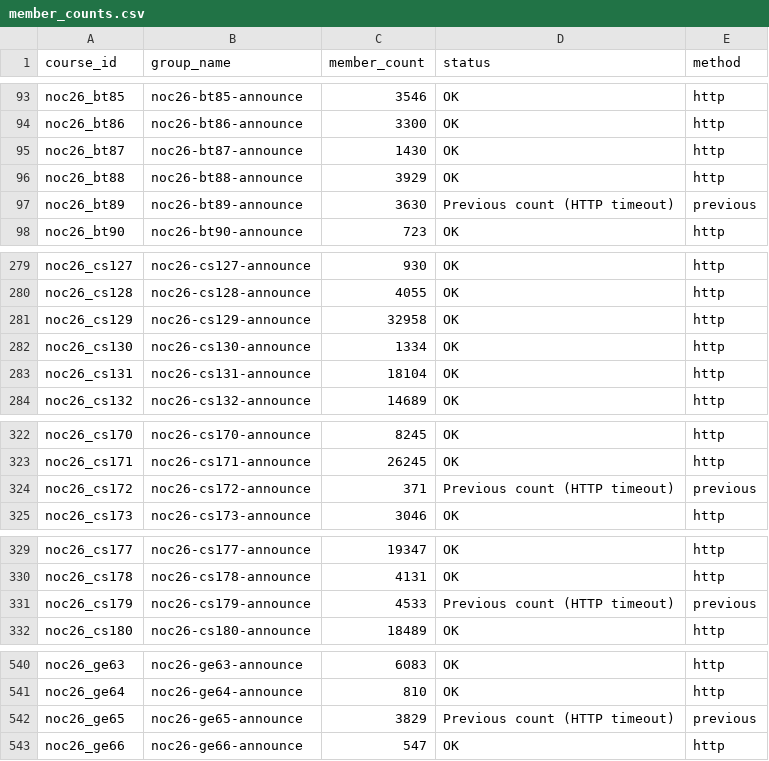
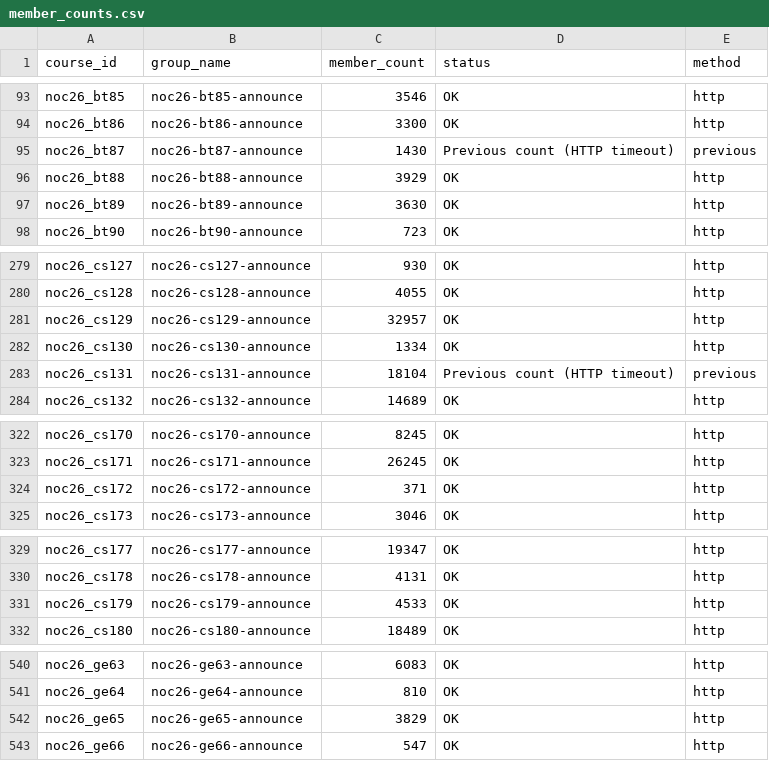
Before and after one commit to 01234santhoshprabhu/count, a CSV file: member_counts.csv, drawn as a sheet; only a part is shown, gaps mark what is left out; the diff covers the shown part only.

Commit message:
Auto refresh live dashboard data

```diff
--- a/member_counts.csv
+++ b/member_counts.csv
@@ -94,5 +94,5 @@ noc26_bt85,noc26-bt85-announce,3546,OK,http
 noc26_bt86,noc26-bt86-announce,3300,OK,http
-noc26_bt87,noc26-bt87-announce,1430,OK,http
+noc26_bt87,noc26-bt87-announce,1430,Previous count (HTTP timeout),previous
 noc26_bt88,noc26-bt88-announce,3929,OK,http
-noc26_bt89,noc26-bt89-announce,3630,Previous count (HTTP timeout),previous
+noc26_bt89,noc26-bt89-announce,3630,OK,http
 noc26_bt90,noc26-bt90-announce,723,OK,http
@@ -280,5 +280,5 @@ noc26_cs127,noc26-cs127-announce,930,OK,http
 noc26_cs128,noc26-cs128-announce,4055,OK,http
-noc26_cs129,noc26-cs129-announce,32958,OK,http
+noc26_cs129,noc26-cs129-announce,32957,OK,http
 noc26_cs130,noc26-cs130-announce,1334,OK,http
-noc26_cs131,noc26-cs131-announce,18104,OK,http
+noc26_cs131,noc26-cs131-announce,18104,Previous count (HTTP timeout),previous
 noc26_cs132,noc26-cs132-announce,14689,OK,http
@@ -323,3 +323,3 @@ noc26_cs170,noc26-cs170-announce,8245,OK,http
 noc26_cs171,noc26-cs171-announce,26245,OK,http
-noc26_cs172,noc26-cs172-announce,371,Previous count (HTTP timeout),previous
+noc26_cs172,noc26-cs172-announce,371,OK,http
 noc26_cs173,noc26-cs173-announce,3046,OK,http
@@ -330,3 +330,3 @@ noc26_cs177,noc26-cs177-announce,19347,OK,http
 noc26_cs178,noc26-cs178-announce,4131,OK,http
-noc26_cs179,noc26-cs179-announce,4533,Previous count (HTTP timeout),previous
+noc26_cs179,noc26-cs179-announce,4533,OK,http
 noc26_cs180,noc26-cs180-announce,18489,OK,http
@@ -541,3 +541,3 @@ noc26_ge63,noc26-ge63-announce,6083,OK,http
 noc26_ge64,noc26-ge64-announce,810,OK,http
-noc26_ge65,noc26-ge65-announce,3829,Previous count (HTTP timeout),previous
+noc26_ge65,noc26-ge65-announce,3829,OK,http
 noc26_ge66,noc26-ge66-announce,547,OK,http
```
Also changed, not shown: 24 edited cells elsewhere in this file, 4 other files.
